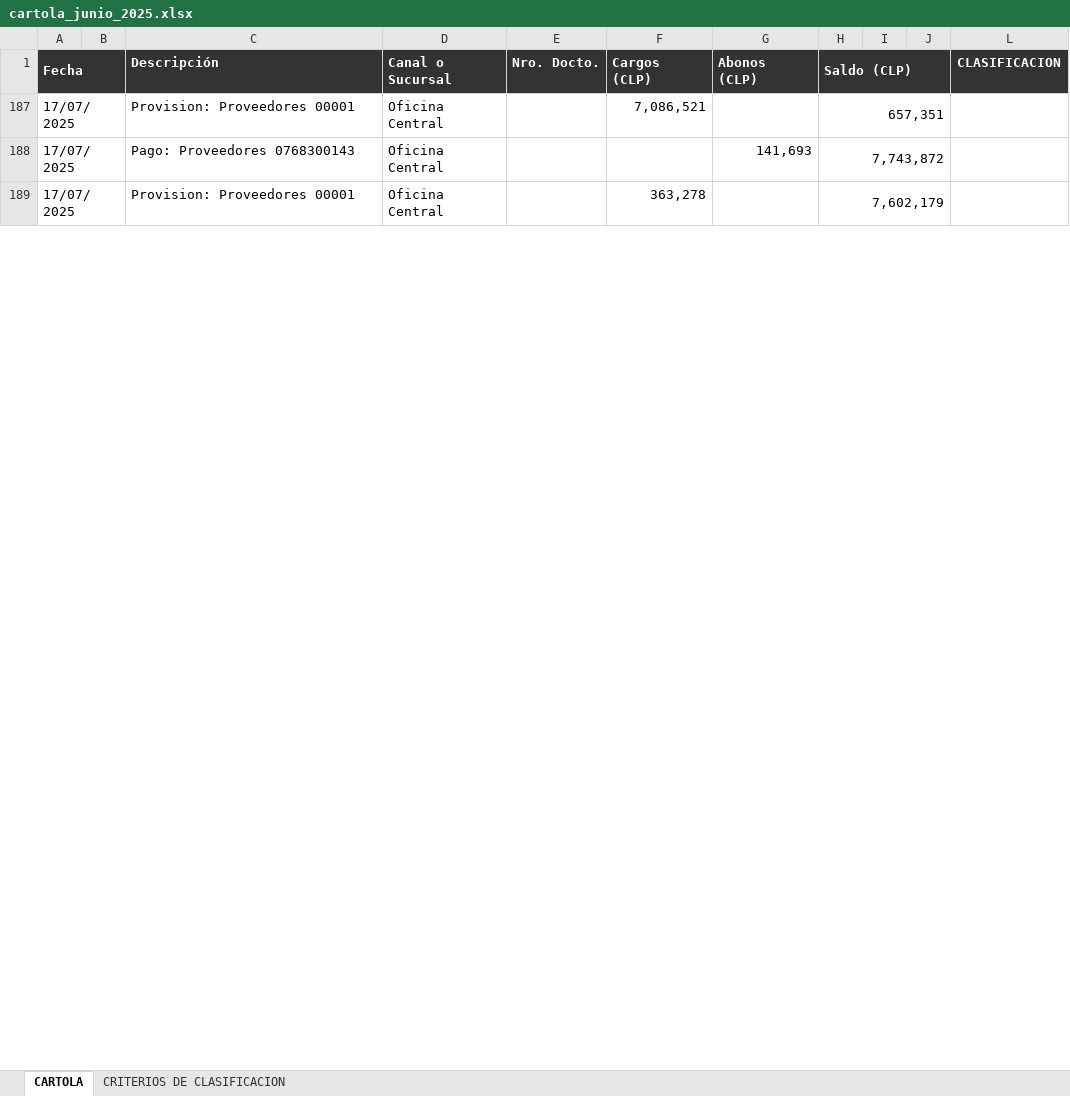
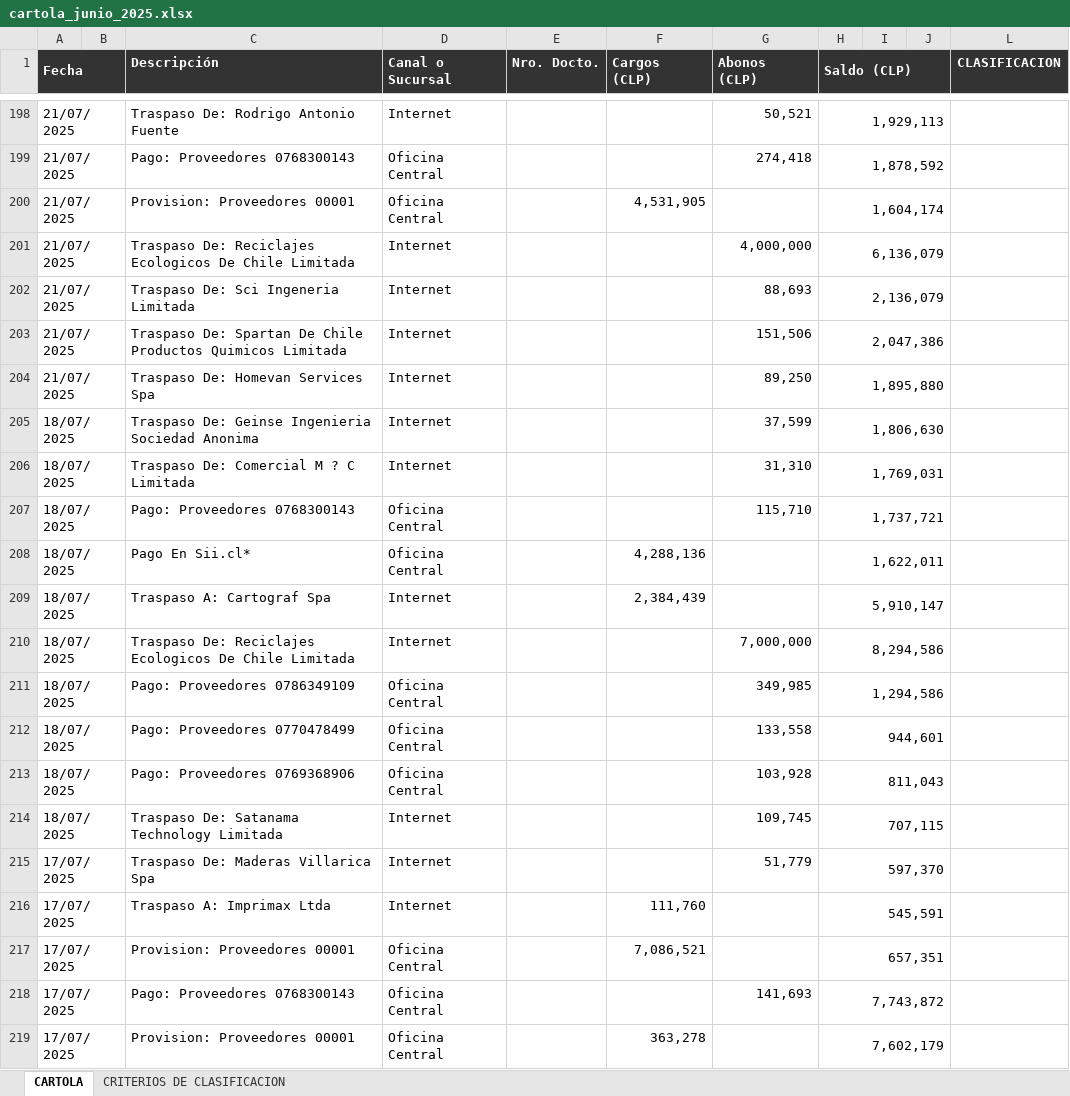
Before and after one commit to recotoner/FLUJO_CAJA_COMPARATIVO, an Excel workbook: cartola_junio_2025.xlsx, sheet CARTOLA, drawn as a sheet; only a part is shown, gaps mark what is left out; values as stored, in another font and other column widths than the file's, no borders; the diff covers the shown part only; the diff names each change by its address in the sheet, - before the commit and + after, or states it on an @@ line.

Commit message:
actualizacion cartola al 22 de julio

```diff
--- a/cartola_junio_2025.xlsx (sheet CARTOLA)
+++ b/cartola_junio_2025.xlsx (sheet CARTOLA)
+row 198: 21/07/2025 |  | Traspaso De: Rodrigo Antonio Fuente | Internet |  |  | 50,521 | 1,929,113
+row 199: 21/07/2025 |  | Pago: Proveedores 0768300143 | Oficina Central |  |  | 274,418 | 1,878,592
+row 200: 21/07/2025 |  | Provision: Proveedores 00001 | Oficina Central |  | 4,531,905 |  | 1,604,174
+row 201: 21/07/2025 |  | Traspaso De: Reciclajes Ecologicos De Chile Limitada | Internet |  |  | 4,000,000 | 6,136,079
+row 202: 21/07/2025 |  | Traspaso De: Sci Ingeneria Limitada | Internet |  |  | 88,693 | 2,136,079
+row 203: 21/07/2025 |  | Traspaso De: Spartan De Chile Productos Quimicos Limitada | Internet |  |  | 151,506 | 2,047,386
+row 204: 21/07/2025 |  | Traspaso De: Homevan Services Spa | Internet |  |  | 89,250 | 1,895,880
+row 205: 18/07/2025 |  | Traspaso De: Geinse Ingenieria Sociedad Anonima | Internet |  |  | 37,599 | 1,806,630
+row 206: 18/07/2025 |  | Traspaso De: Comercial M ? C Limitada | Internet |  |  | 31,310 | 1,769,031
+row 207: 18/07/2025 |  | Pago: Proveedores 0768300143 | Oficina Central |  |  | 115,710 | 1,737,721
+row 208: 18/07/2025 |  | Pago En Sii.cl* | Oficina Central |  | 4,288,136 |  | 1,622,011
+row 209: 18/07/2025 |  | Traspaso A: Cartograf Spa | Internet |  | 2,384,439 |  | 5,910,147
+row 210: 18/07/2025 |  | Traspaso De: Reciclajes Ecologicos De Chile Limitada | Internet |  |  | 7,000,000 | 8,294,586
+row 211: 18/07/2025 |  | Pago: Proveedores 0786349109 | Oficina Central |  |  | 349,985 | 1,294,586
+row 212: 18/07/2025 |  | Pago: Proveedores 0770478499 | Oficina Central |  |  | 133,558 | 944,601
+row 213: 18/07/2025 |  | Pago: Proveedores 0769368906 | Oficina Central |  |  | 103,928 | 811,043
+row 214: 18/07/2025 |  | Traspaso De: Satanama Technology Limitada | Internet |  |  | 109,745 | 707,115
+row 215: 17/07/2025 |  | Traspaso De: Maderas Villarica Spa | Internet |  |  | 51,779 | 597,370
+row 216: 17/07/2025 |  | Traspaso A: Imprimax Ltda | Internet |  | 111,760 |  | 545,591
```
Also changed, not shown: 11 added rows and 185 hidden or unhidden rows elsewhere in this sheet.
